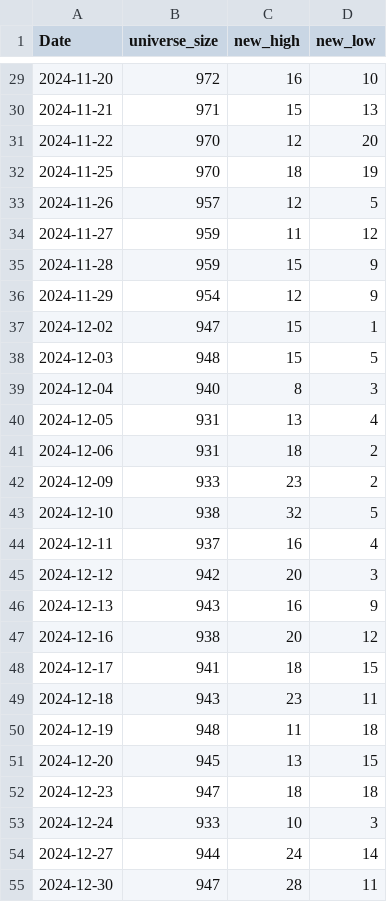
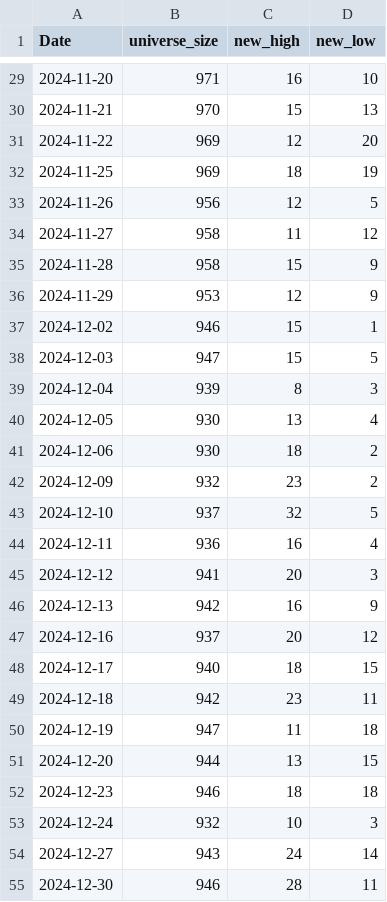
Before and after one commit to nick-l-wh/hk-breadth, a CSV file: data/highs.csv, drawn as a sheet; only a part is shown, gaps mark what is left out; the diff covers the shown part only.

```diff
--- a/data/highs.csv
+++ b/data/highs.csv
@@ -29,27 +29,27 @@ Date,universe_size,new_high,new_low
-2024-11-20,972,16,10
-2024-11-21,971,15,13
-2024-11-22,970,12,20
-2024-11-25,970,18,19
-2024-11-26,957,12,5
-2024-11-27,959,11,12
-2024-11-28,959,15,9
-2024-11-29,954,12,9
-2024-12-02,947,15,1
-2024-12-03,948,15,5
-2024-12-04,940,8,3
-2024-12-05,931,13,4
-2024-12-06,931,18,2
-2024-12-09,933,23,2
-2024-12-10,938,32,5
-2024-12-11,937,16,4
-2024-12-12,942,20,3
-2024-12-13,943,16,9
-2024-12-16,938,20,12
-2024-12-17,941,18,15
-2024-12-18,943,23,11
-2024-12-19,948,11,18
-2024-12-20,945,13,15
-2024-12-23,947,18,18
-2024-12-24,933,10,3
-2024-12-27,944,24,14
-2024-12-30,947,28,11
+2024-11-20,971,16,10
+2024-11-21,970,15,13
+2024-11-22,969,12,20
+2024-11-25,969,18,19
+2024-11-26,956,12,5
+2024-11-27,958,11,12
+2024-11-28,958,15,9
+2024-11-29,953,12,9
+2024-12-02,946,15,1
+2024-12-03,947,15,5
+2024-12-04,939,8,3
+2024-12-05,930,13,4
+2024-12-06,930,18,2
+2024-12-09,932,23,2
+2024-12-10,937,32,5
+2024-12-11,936,16,4
+2024-12-12,941,20,3
+2024-12-13,942,16,9
+2024-12-16,937,20,12
+2024-12-17,940,18,15
+2024-12-18,942,23,11
+2024-12-19,947,11,18
+2024-12-20,944,13,15
+2024-12-23,946,18,18
+2024-12-24,932,10,3
+2024-12-27,943,24,14
+2024-12-30,946,28,11
```
Also changed, not shown: 1 added row and 113 edited cells elsewhere in this file, data/breadth.csv, data/highs_latest.csv, 1 other file.
